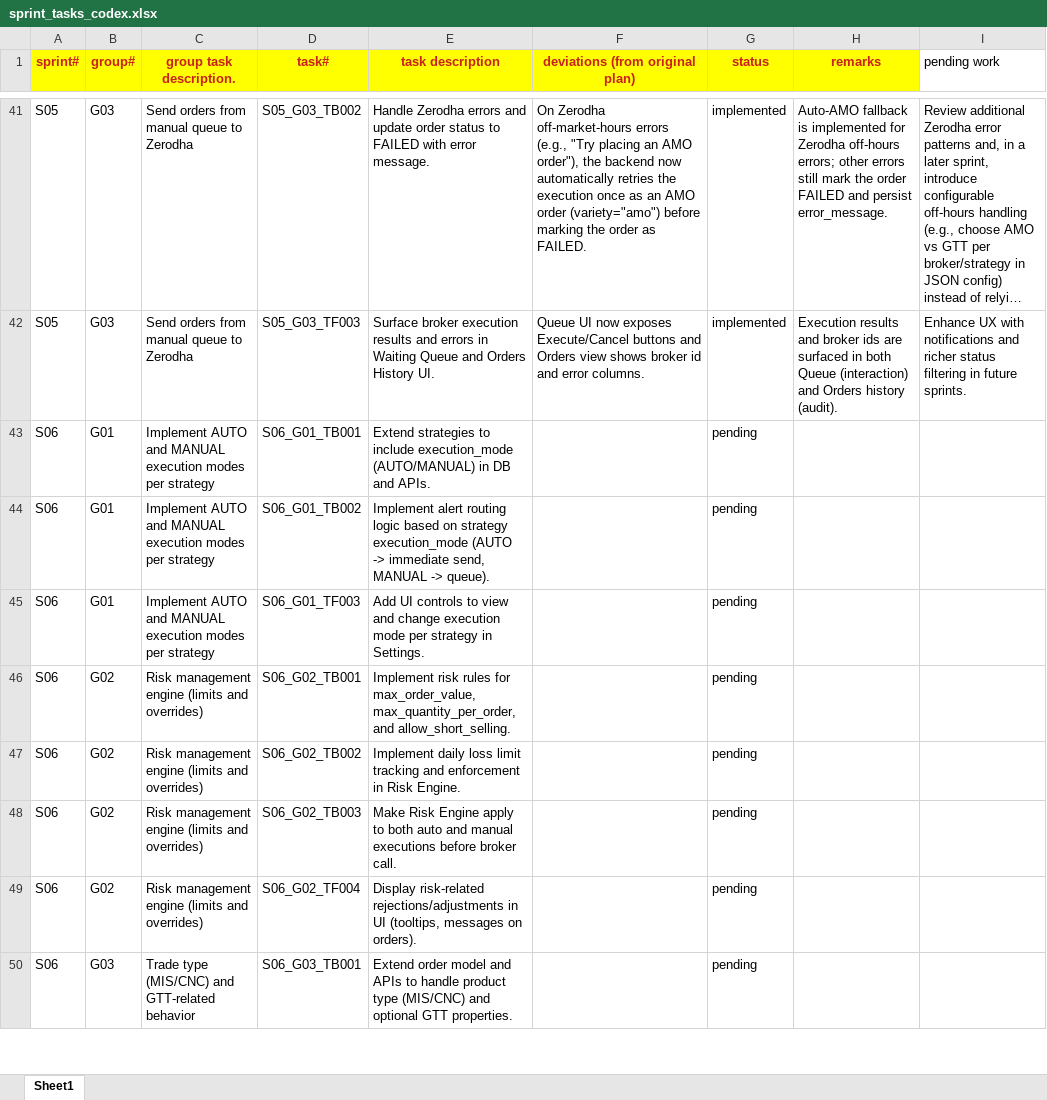
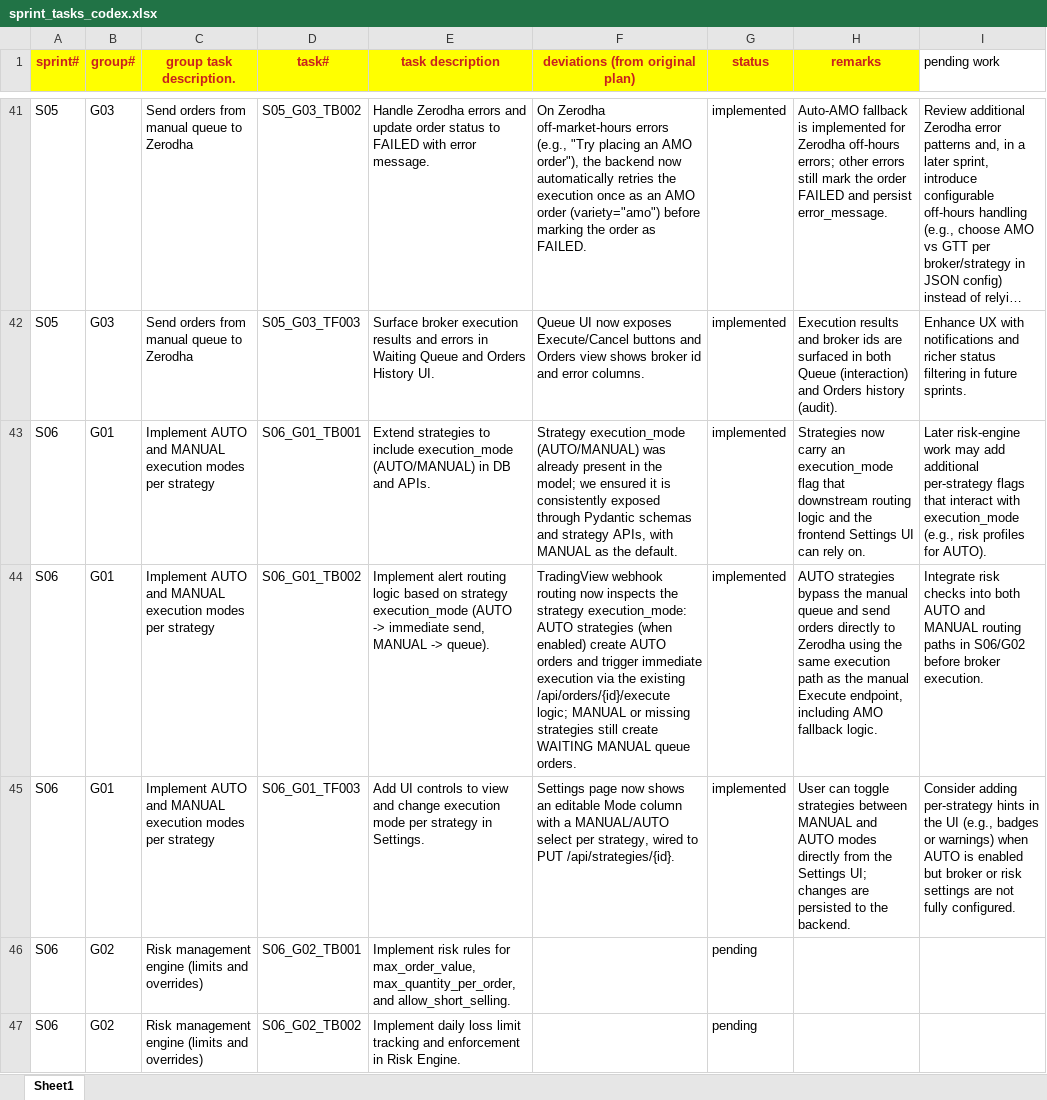
Before and after one commit to chbisw07/SigmaTrader, an Excel workbook: docs/sprint_tasks_codex.xlsx, sheet Sheet1, drawn as a sheet; only a part is shown, gaps mark what is left out; the shorter side is filled out with more unchanged rows; long unchanged cells end in …; values as stored, in another font and other column widths than the file's, no borders; the diff names each change by its address in the sheet, - before the commit and + after, or states it on an @@ line.

Commit message:
S06/G01: Implement AUTO and MANUAL execution modes per strategy

```diff
--- a/docs/sprint_tasks_codex.xlsx (sheet Sheet1)
+++ b/docs/sprint_tasks_codex.xlsx (sheet Sheet1)
-F43 (deviations (from original plan)): (empty)
+F43 (deviations (from original plan)): Strategy execution_mode (AUTO/MANUAL) was already present in the model; we ensured it is consistently exposed through Pydantic schemas and strategy APIs, with MANUAL as the default.
-G43:G45 (status): pending
+G43:G45 (status): implemented
-H43 (remarks): (empty)
+H43 (remarks): Strategies now carry an execution_mode flag that downstream routing logic and the frontend Settings UI can rely on.
-I43 (pending work): (empty)
+I43 (pending work): Later risk-engine work may add additional per-strategy flags that interact with execution_mode (e.g., risk profiles for AUTO).
-F44 (deviations (from original plan)): (empty)
+F44 (deviations (from original plan)): TradingView webhook routing now inspects the strategy execution_mode: AUTO strategies (when enabled) create AUTO orders and trigger immediate execution via the existing /api/orders/{id}/execute logic; MANUAL or missing strategies still create WAITING MANUAL queue orders.
-H44 (remarks): (empty)
+H44 (remarks): AUTO strategies bypass the manual queue and send orders directly to Zerodha using the same execution path as the manual Execute endpoint, including AMO fallback logic.
-I44 (pending work): (empty)
+I44 (pending work): Integrate risk checks into both AUTO and MANUAL routing paths in S06/G02 before broker execution.
-F45 (deviations (from original plan)): (empty)
+F45 (deviations (from original plan)): Settings page now shows an editable Mode column with a MANUAL/AUTO select per strategy, wired to PUT /api/strategies/{id}.
-H45 (remarks): (empty)
+H45 (remarks): User can toggle strategies between MANUAL and AUTO modes directly from the Settings UI; changes are persisted to the backend.
-I45 (pending work): (empty)
+I45 (pending work): Consider adding per-strategy hints in the UI (e.g., badges or warnings) when AUTO is enabled but broker or risk settings are not fully configured.
```
Also changed, not shown: 5 other files.
